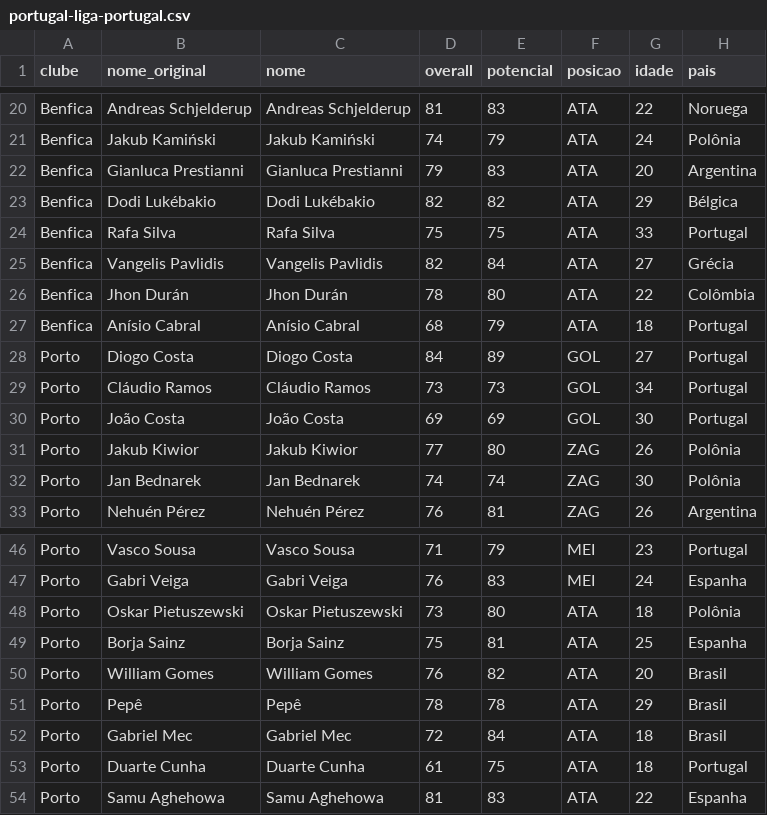
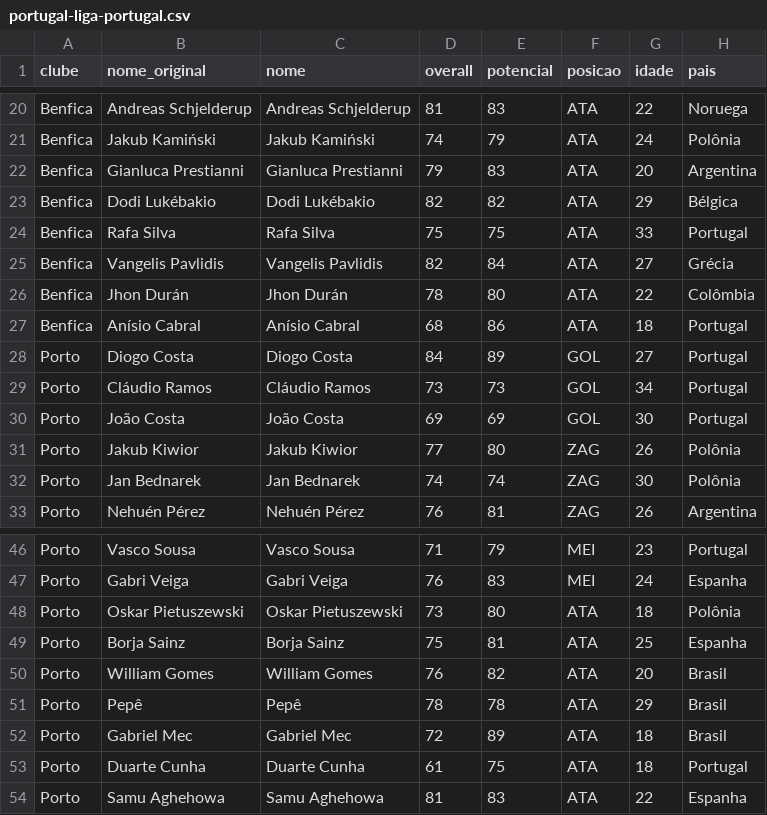
Before and after one commit to teocles31/football-agent-manager, a CSV file: planilha/portugal-liga-portugal.csv, drawn as a sheet; only a part is shown, gaps mark what is left out.

```diff
--- a/planilha/portugal-liga-portugal.csv
+++ b/planilha/portugal-liga-portugal.csv
@@ -26,3 +26,3 @@ Benfica,Vangelis Pavlidis,Vangelis Pavlidis,82,84,ATA,27,Grécia
 Benfica,Jhon Durán,Jhon Durán,78,80,ATA,22,Colômbia
-Benfica,Anísio Cabral,Anísio Cabral,68,79,ATA,18,Portugal
+Benfica,Anísio Cabral,Anísio Cabral,68,86,ATA,18,Portugal
 Porto,Diogo Costa,Diogo Costa,84,89,GOL,27,Portugal
@@ -51,3 +51,3 @@ Porto,William Gomes,William Gomes,76,82,ATA,20,Brasil
 Porto,Pepê,Pepê,78,78,ATA,29,Brasil
-Porto,Gabriel Mec,Gabriel Mec,72,84,ATA,18,Brasil
+Porto,Gabriel Mec,Gabriel Mec,72,89,ATA,18,Brasil
 Porto,Duarte Cunha,Duarte Cunha,61,75,ATA,18,Portugal
```
Also changed, not shown: planilha/alemanha-bundesliga.csv, planilha/brasileirao.csv, 4 other files.
